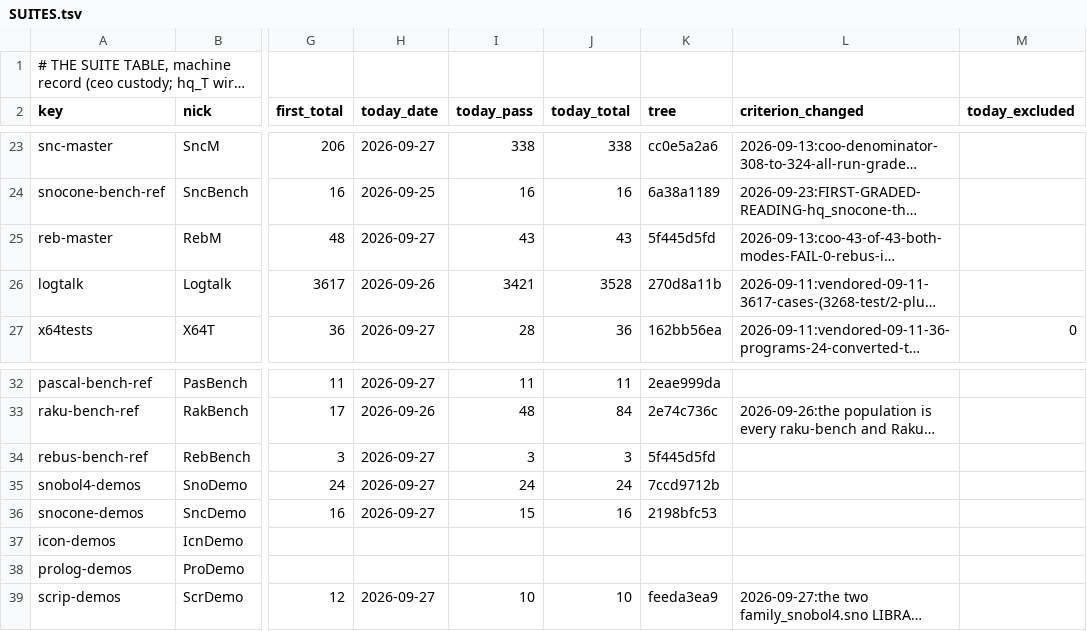
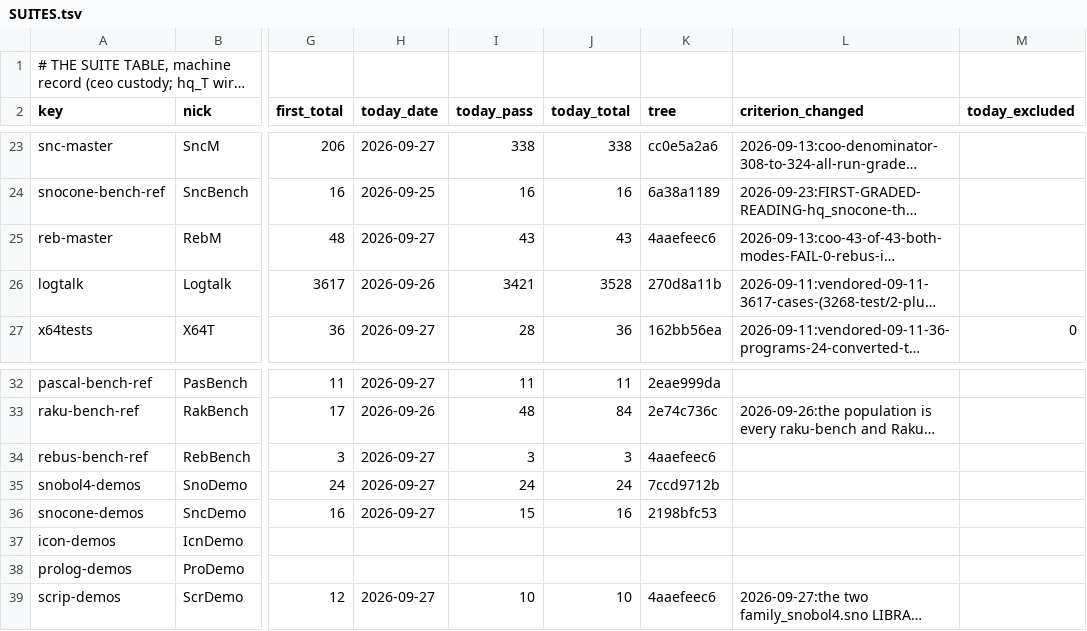
Before and after one commit to snobol4ever/.github, a TSV file: SUITES.tsv, drawn as a sheet; only a part is shown, gaps mark what is left out; long unchanged cells end in …; the diff names each change by its address in the sheet, - before the commit and + after, or states it on an @@ line.

```diff
--- a/SUITES.tsv
+++ b/SUITES.tsv
-K25 (tree): 5f445d5fd
+K25 (tree): 4aaefeec6
-K34 (tree): 5f445d5fd
+K34 (tree): 4aaefeec6
-K39 (tree): feeda3ea9
+K39 (tree): 4aaefeec6
```
Also changed, not shown: board-lines/2026-09-27-ceo.tsv, 2 other files.
